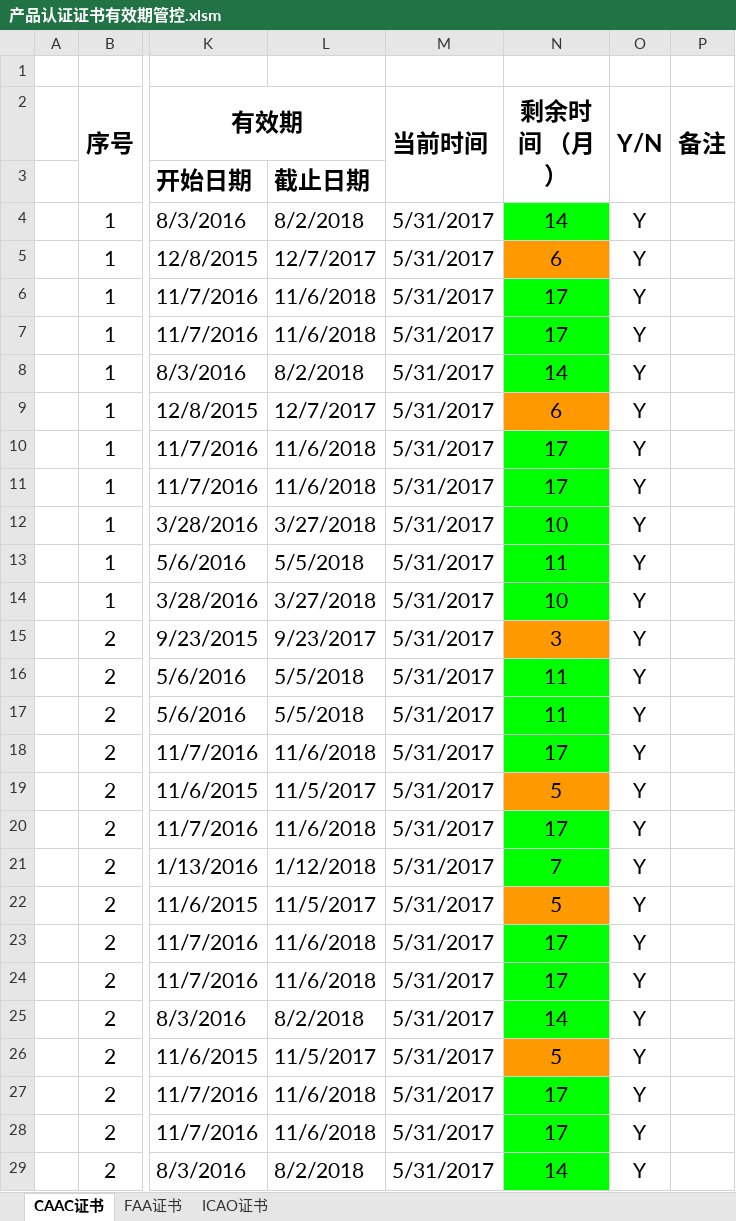
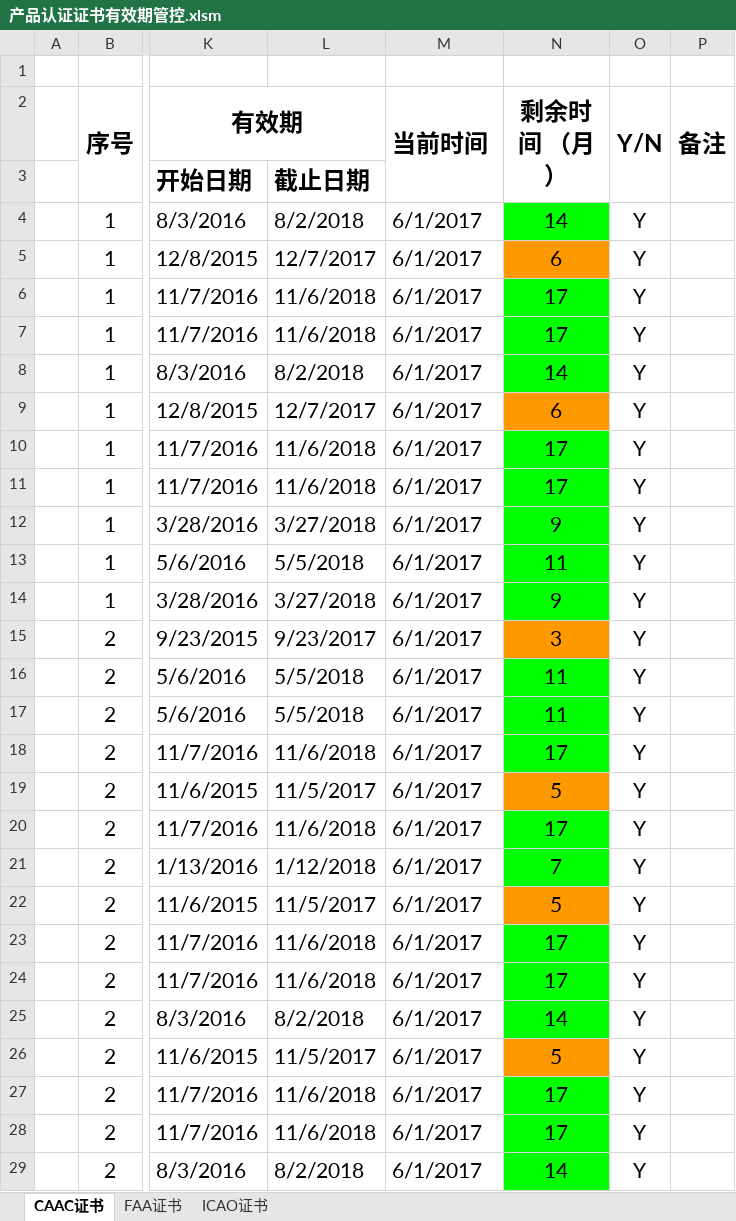
Before and after one commit to SherryJin321/ManageProduct, an Excel workbook: 产品认证证书有效期管控.xlsm, sheet CAAC证书, drawn as a sheet; only a part is shown, gaps mark what is left out; values as stored, in another font and other column widths than the file's, no borders; conditional formats not drawn; the diff covers the shown part only; the diff names each change by its address in the sheet, - before the commit and + after, or states it on an @@ line.

```diff
--- a/产品认证证书有效期管控.xlsm (sheet CAAC证书)
+++ b/产品认证证书有效期管控.xlsm (sheet CAAC证书)
-M4:M29 (当前时间): 5/31/2017
+M4:M29 (当前时间): 6/1/2017
-N12 (剩余时间 （月）): 10
+N12 (剩余时间 （月）): 9
-N14 (剩余时间 （月）): 10
+N14 (剩余时间 （月）): 9
```
Also changed, not shown: 77 edited cells elsewhere in this sheet, sheet ICAO证书, sheet FAA证书, hidden cells, 1 other file.
